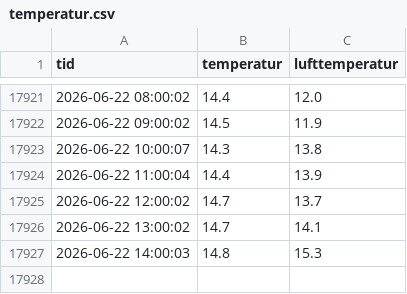
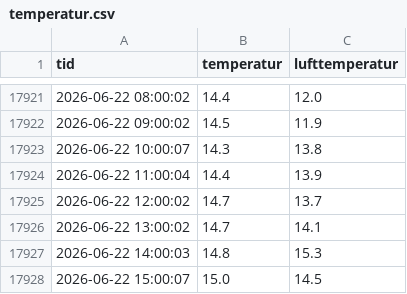
Before and after one commit to hausnes/nordnes-sjobad, a CSV file: temperatur.csv, drawn as a sheet; only a part is shown, gaps mark what is left out; the diff names each change by its address in the sheet, - before the commit and + after, or states it on an @@ line.

Commit message:
Oppdatert temperatur: Mon 22 Jun 15:01:01 CEST 2026

```diff
--- a/temperatur.csv
+++ b/temperatur.csv
+row 17928: 2026-06-22 15:00:07 | 15.0 | 14.5
```
